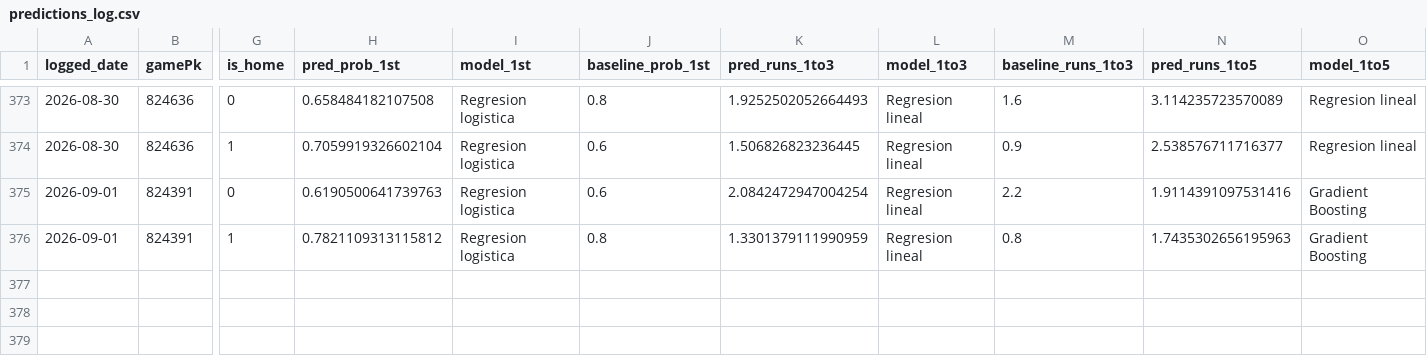
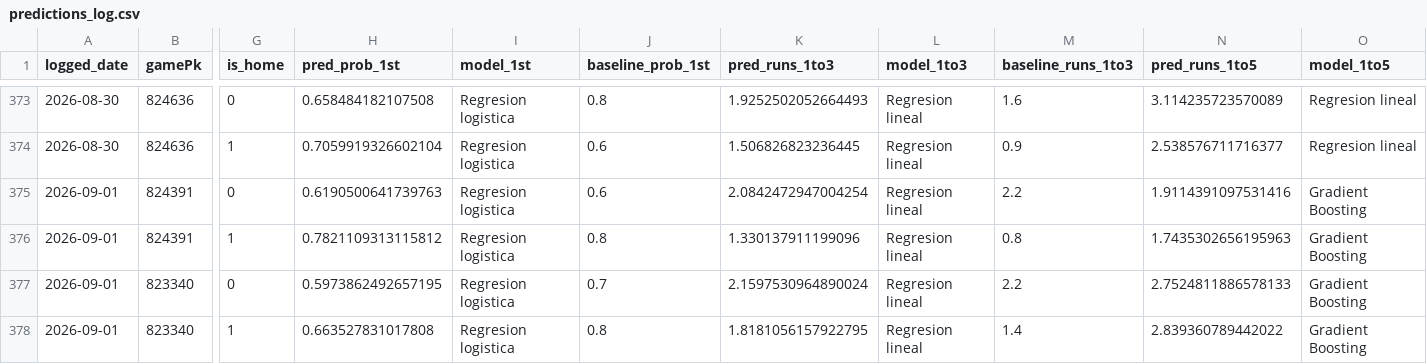
Before and after one commit to BrandonPalmaJobs/apuestas-mlb, a CSV file: predictions_log.csv, drawn as a sheet; only a part is shown, gaps mark what is left out; rows hold the shown columns only; the diff names each change by its address in the sheet, - before the commit and + after, or states it on an @@ line.

Commit message:
Log de predicciones 2026-09-01

```diff
--- a/predictions_log.csv
+++ b/predictions_log.csv
-K376 (pred_runs_1to3): 1.3301379111990959
+K376 (pred_runs_1to3): 1.330137911199096
+row 377: 2026-09-01 | 823340 | 0 | 0.5973862492657195 | Regresion logistica | 0.7 | 2.1597530964890024 | Regresion lineal | 2.2 | 2.7524811886578133 | Gradient Boosting
+row 378: 2026-09-01 | 823340 | 1 | 0.663527831017808 | Regresion logistica | 0.8 | 1.8181056157922795 | Regresion lineal | 1.4 | 2.839360789442022 | Gradient Boosting
```
